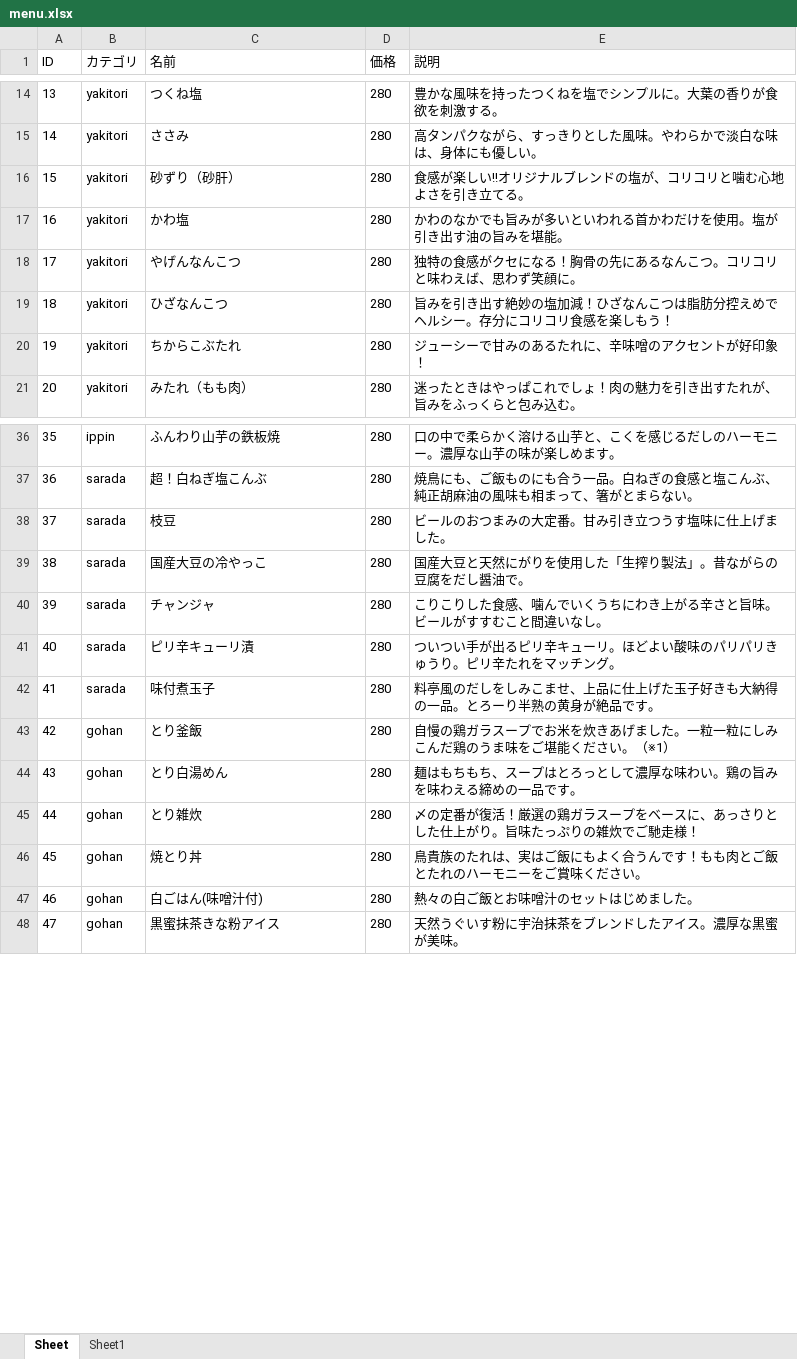
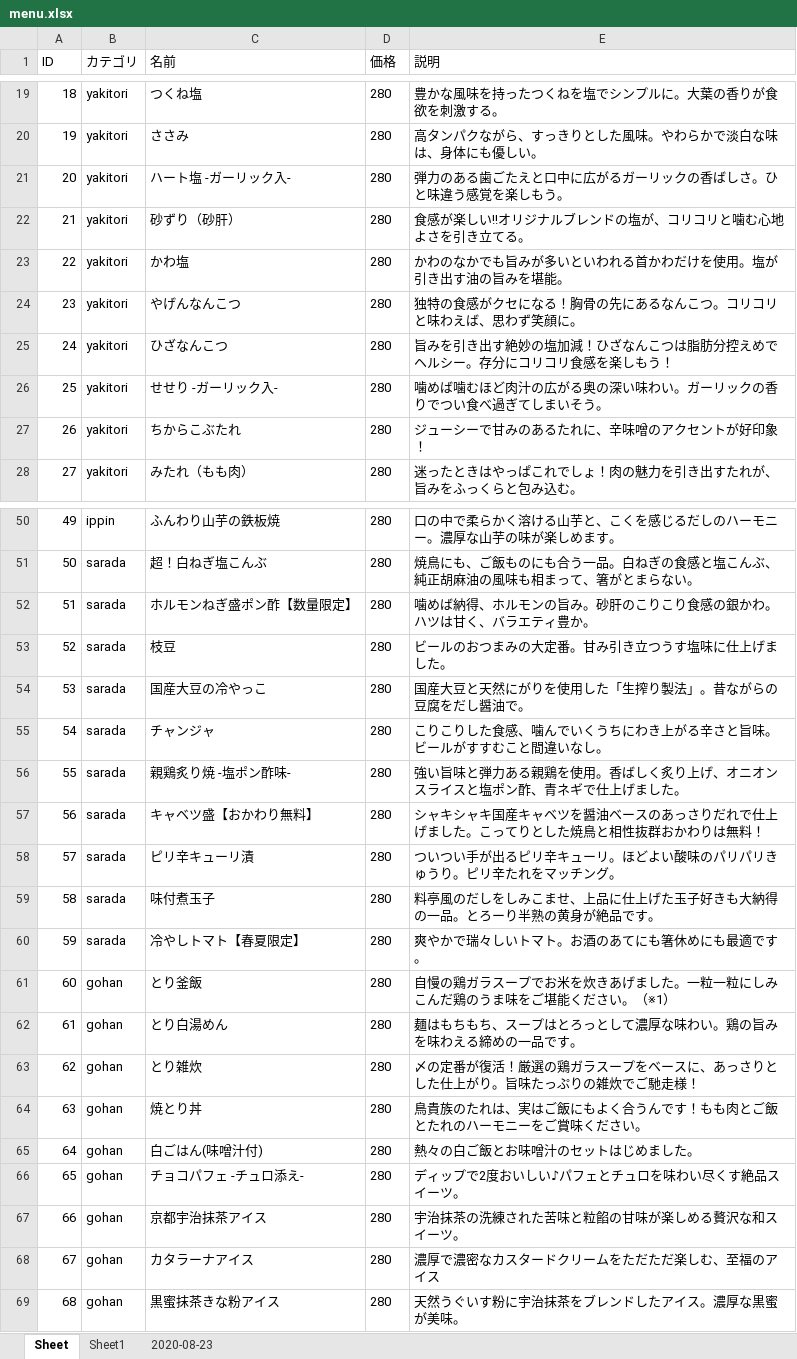
Before and after one commit to tako-eng/toriki, an Excel workbook: menu.xlsx, sheet Sheet, drawn as a sheet; only a part is shown, gaps mark what is left out; values as stored, in another font and other column widths than the file's, no borders; the diff covers the shown part only; the diff names each change by its address in the sheet, - before the commit and + after, or states it on an @@ line.

```diff
--- a/menu.xlsx (sheet Sheet)
+++ b/menu.xlsx (sheet Sheet)
+sheet tab: 2020-08-23
@@ column A (ID) renumbered from row 8 down @@
+row 21: 20 | yakitori | ハート塩 -ガーリック入- | 280 | 弾力のある歯ごたえと口中に広がるガーリックの香ばしさ。ひと味違う感覚を楽しもう。
+row 26: 25 | yakitori | せせり -ガーリック入- | 280 | 噛めば噛むほど肉汁の広がる奥の深い味わい。ガーリックの香りでつい食べ過ぎてしまいそう。
+row 52: 51 | sarada | ホルモンねぎ盛ポン酢【数量限定】 | 280 | 噛めば納得、ホルモンの旨み。砂肝のこりこり食感の銀かわ。ハツは甘く、バラエティ豊か。
+row 56: 55 | sarada | 親鶏炙り焼 -塩ポン酢味- | 280 | 強い旨味と弾力ある親鶏を使用。香ばしく炙り上げ、オニオンスライスと塩ポン酢、青ネギで仕上げました。
+row 57: 56 | sarada | キャベツ盛【おかわり無料】 | 280 | シャキシャキ国産キャベツを醤油ベースのあっさりだれで仕上げました。こってりとした焼鳥と相性抜群おかわりは無料！
+row 60: 59 | sarada | 冷やしトマト【春夏限定】 | 280 | 爽やかで瑞々しいトマト。お酒のあてにも箸休めにも最適です。
+row 66: 65 | gohan | チョコパフェ -チュロ添え- | 280 | ディップで2度おいしい♪パフェとチュロを味わい尽くす絶品スイーツ。
+row 67: 66 | gohan | 京都宇治抹茶アイス | 280 | 宇治抹茶の洗練された苦味と粒餡の甘味が楽しめる贅沢な和スイーツ。
+row 68: 67 | gohan | カタラーナアイス | 280 | 濃厚で濃密なカスタードクリームをただただ楽しむ、至福のアイス
```
Also changed, not shown: 13 added rows, 1 removed row and 4 edited cells elsewhere in this sheet, 5 other files.
